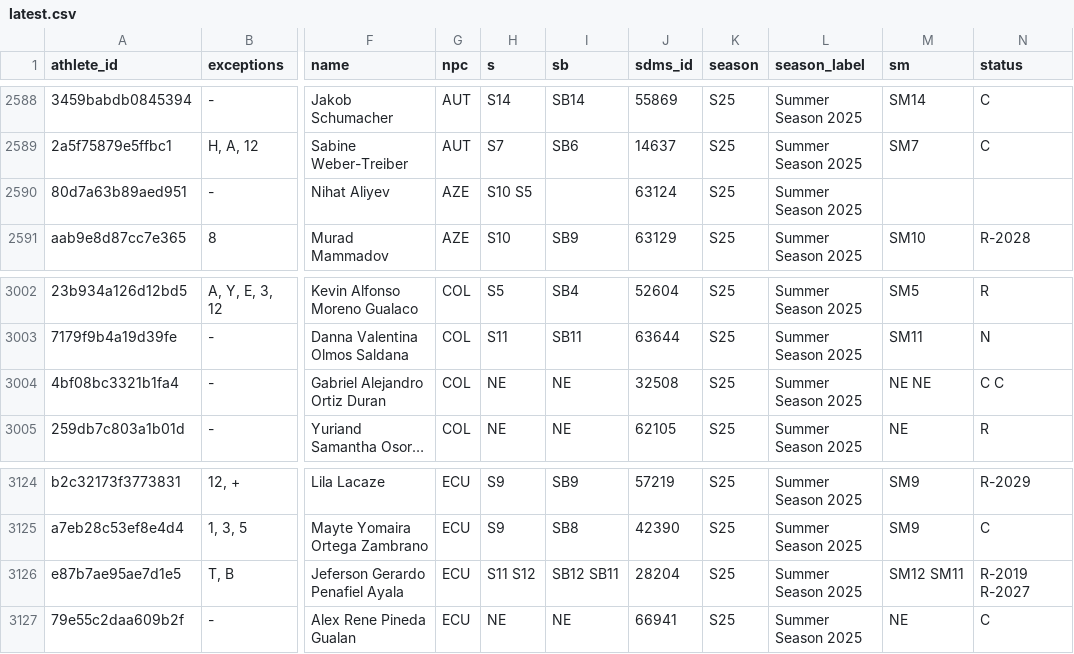
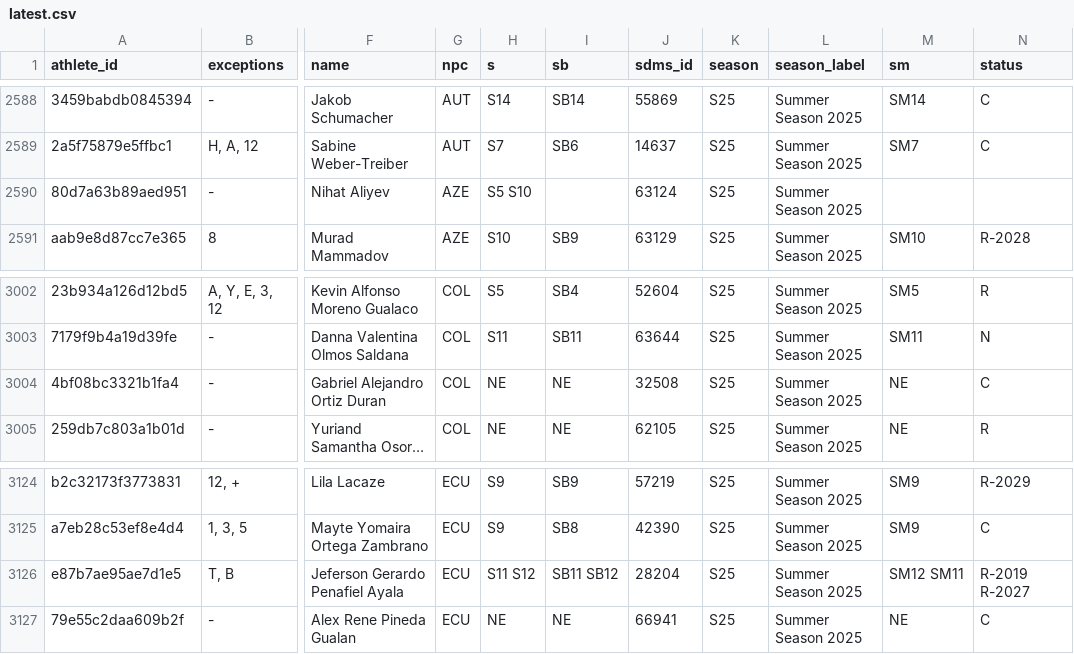
Before and after one commit to OpenWaterXT/1, a CSV file: data/latest.csv, drawn as a sheet; only a part is shown, gaps mark what is left out; long unchanged cells end in …; the diff names each change by its address in the sheet, - before the commit and + after, or states it on an @@ line.

```diff
--- a/data/latest.csv
+++ b/data/latest.csv
-H2590 (s): S10 S5
+H2590 (s): S5 S10
-M3004 (sm): NE NE
+M3004 (sm): NE
-N3004 (status): C C
+N3004 (status): C
-I3126 (sb): SB12 SB11
+I3126 (sb): SB11 SB12
```
Also changed, not shown: data/seasons/S25.csv, 3 other files.
